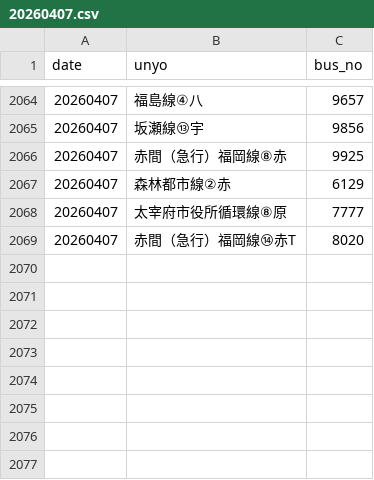
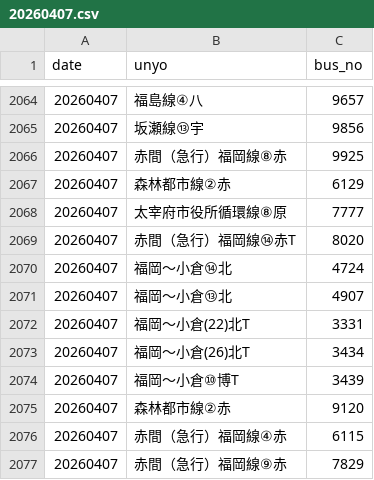
Before and after one commit to sakuraps1134/naviapp, a CSV file: 20260407.csv, drawn as a sheet; only a part is shown, gaps mark what is left out; the diff names each change by its address in the sheet, - before the commit and + after, or states it on an @@ line.

```diff
--- a/20260407.csv
+++ b/20260407.csv
+row 2070: 20260407 | 福岡～小倉⑭北 | 4724
+row 2071: 20260407 | 福岡～小倉⑬北 | 4907
+row 2072: 20260407 | 福岡～小倉(22)北T | 3331
+row 2073: 20260407 | 福岡～小倉(26)北T | 3434
+row 2074: 20260407 | 福岡～小倉⑩博T | 3439
+row 2075: 20260407 | 森林都市線②赤 | 9120
+row 2076: 20260407 | 赤間（急行）福岡線④赤 | 6115
+row 2077: 20260407 | 赤間（急行）福岡線⑨赤 | 7829
```
Also changed, not shown: 1 other file.
